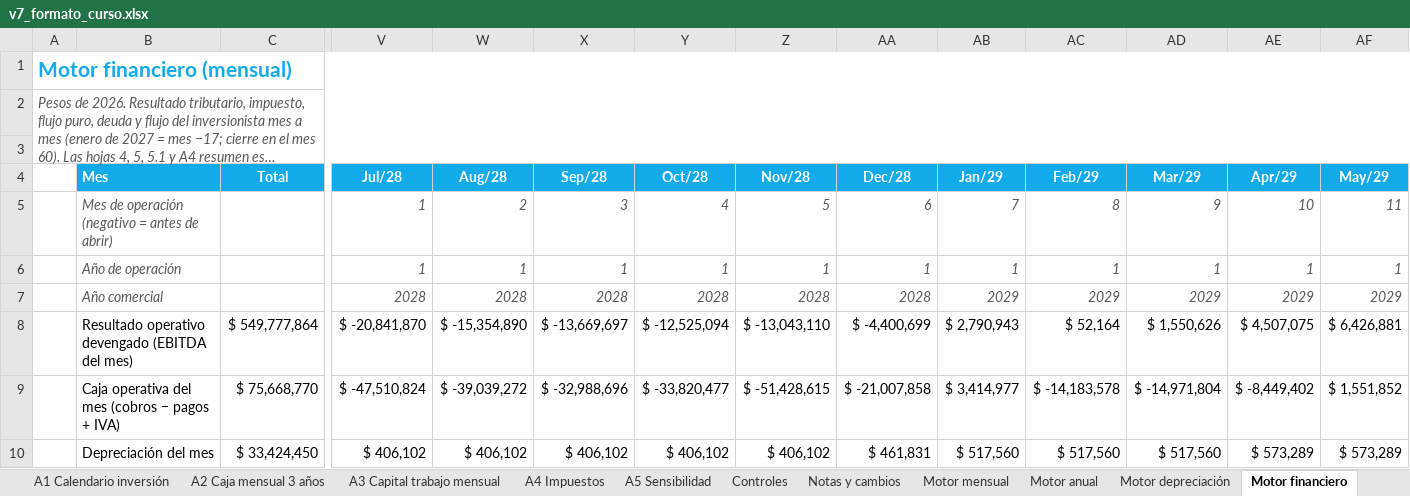
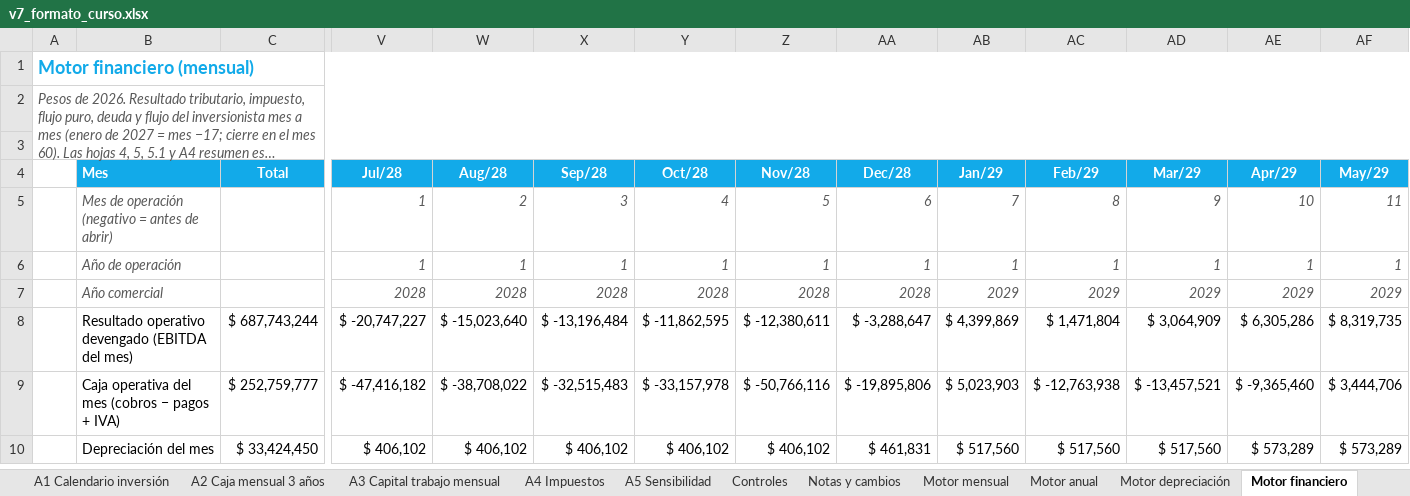
Before and after one commit to diegoaam0109-ux/lumine, an Excel workbook: integrador-2/fase-4/excel/v7_formato_curso.xlsx, sheet Motor financiero, drawn as a sheet; only a part is shown, gaps mark what is left out; long unchanged cells end in …; values as stored, in another font and other column widths than the file's, no borders; the diff covers the shown part only; the diff names each change by its address in the sheet, - before the commit and + after, or states it on an @@ line.

```diff
--- a/integrador-2/fase-4/excel/v7_formato_curso.xlsx (sheet Motor financiero)
+++ b/integrador-2/fase-4/excel/v7_formato_curso.xlsx (sheet Motor financiero)
@@ A1 text size: smaller @@
-C8 (Total): $ 549,777,864
+C8 (Total): $ 687,743,244
-V8 (Jul/28): $ -20,841,870
+V8 (Jul/28): $ -20,747,227
-W8 (Aug/28): $ -15,354,890
+W8 (Aug/28): $ -15,023,640
-X8 (Sep/28): $ -13,669,697
+X8 (Sep/28): $ -13,196,484
-Y8 (Oct/28): $ -12,525,094
+Y8 (Oct/28): $ -11,862,595
-Z8 (Nov/28): $ -13,043,110
+Z8 (Nov/28): $ -12,380,611
-AA8 (Dec/28): $ -4,400,699
+AA8 (Dec/28): $ -3,288,647
-AB8 (Jan/29): $ 2,790,943
+AB8 (Jan/29): $ 4,399,869
-AC8 (Feb/29): $ 52,164
+AC8 (Feb/29): $ 1,471,804
-AD8 (Mar/29): $ 1,550,626
+AD8 (Mar/29): $ 3,064,909
-AE8 (Apr/29): $ 4,507,075
+AE8 (Apr/29): $ 6,305,286
-AF8 (May/29): $ 6,426,881
+AF8 (May/29): $ 8,319,735
-C9 (Total): $ 75,668,770
+C9 (Total): $ 252,759,777
-V9 (Jul/28): $ -47,510,824
+V9 (Jul/28): $ -47,416,182
-W9 (Aug/28): $ -39,039,272
+W9 (Aug/28): $ -38,708,022
-X9 (Sep/28): $ -32,988,696
+X9 (Sep/28): $ -32,515,483
-Y9 (Oct/28): $ -33,820,477
+Y9 (Oct/28): $ -33,157,978
-Z9 (Nov/28): $ -51,428,615
+Z9 (Nov/28): $ -50,766,116
-AA9 (Dec/28): $ -21,007,858
+AA9 (Dec/28): $ -19,895,806
-AB9 (Jan/29): $ 3,414,977
+AB9 (Jan/29): $ 5,023,903
-AC9 (Feb/29): $ -14,183,578
+AC9 (Feb/29): $ -12,763,938
-AD9 (Mar/29): $ -14,971,804
+AD9 (Mar/29): $ -13,457,521
-AE9 (Apr/29): $ -8,449,402
+AE9 (Apr/29): $ -9,365,460
-AF9 (May/29): $ 1,551,852
+AF9 (May/29): $ 3,444,706
```
Also changed, not shown: 1 added row, 1 removed row and 791 edited cells elsewhere in this sheet, sheet Motor sensibilidad, sheet Motor mensual, sheet Datos del tablero, sheet 5.1 Tabla de amortización, sheet A3 Capital trabajo mensual, sheet A2 Caja mensual 3 años, 17 more sheets, formulas that keep their value, charts or pictures, 11 other files.
